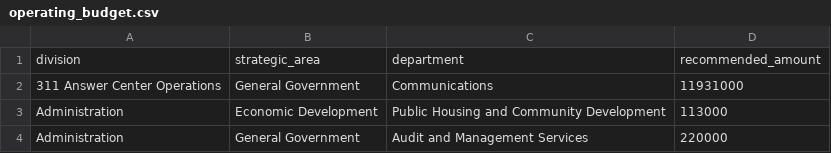
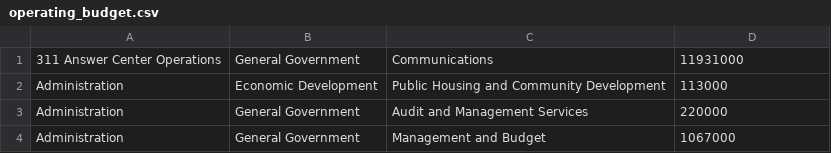
Before and after one commit to maurop123/miami-budget, a CSV file: operating_budget.csv, drawn as a sheet; only a part is shown; the shorter side is filled out with more unchanged rows.

Commit message:
took data out of textarea and using csv file instead. put trail text in center of the circle.

```diff
--- a/operating_budget.csv
+++ b/operating_budget.csv
@@ -1,2 +1 @@
-division,strategic_area,department,recommended_amount
 311 Answer Center Operations,General Government,Communications,11931000
```
Also changed, not shown: 3 other files.
